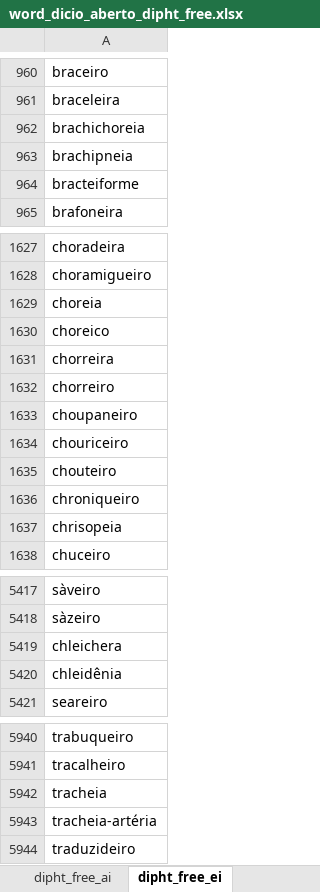
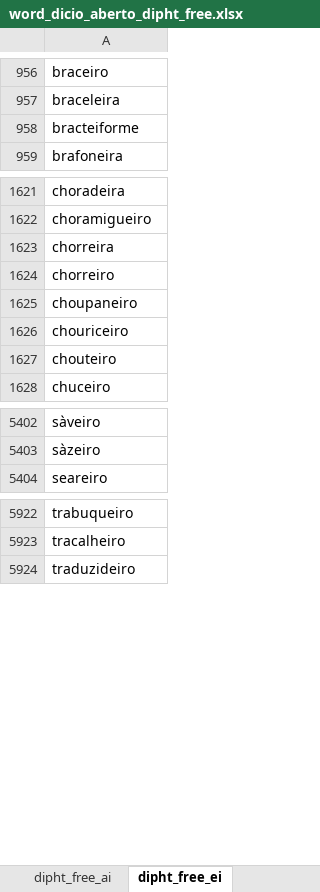
Before and after one commit to Portophon/palatal-sonorants-pt, an Excel workbook: word_dicio_aberto_dipht_free.xlsx, sheet dipht_free_ei, drawn as a sheet; only a part is shown, gaps mark what is left out; values as stored, in another font and other column widths than the file's, no borders; the diff covers the shown part only; the diff names each change by its address in the sheet, - before the commit and + after, or states it on an @@ line.

```diff
--- a/word_dicio_aberto_dipht_free.xlsx (sheet dipht_free_ei)
+++ b/word_dicio_aberto_dipht_free.xlsx (sheet dipht_free_ei)
-row 962: brachichoreia
-row 963: brachipneia
-row 1629: choreia
-row 1630: choreico
-row 1636: chroniqueiro
-row 1637: chrisopeia
-row 5419: chleichera
-row 5420: chleidênia
-row 5942: tracheia
-row 5943: tracheia-artéria
```
Also changed, not shown: 10 removed rows elsewhere in this sheet, sheet dipht_free_oi, sheet dipht_free_ai, word_dicio_aberto_dipht_free_with_syllabification.xlsx, word_dicio_aberto_dipht_left_palatal.xlsx, 17 other files.
